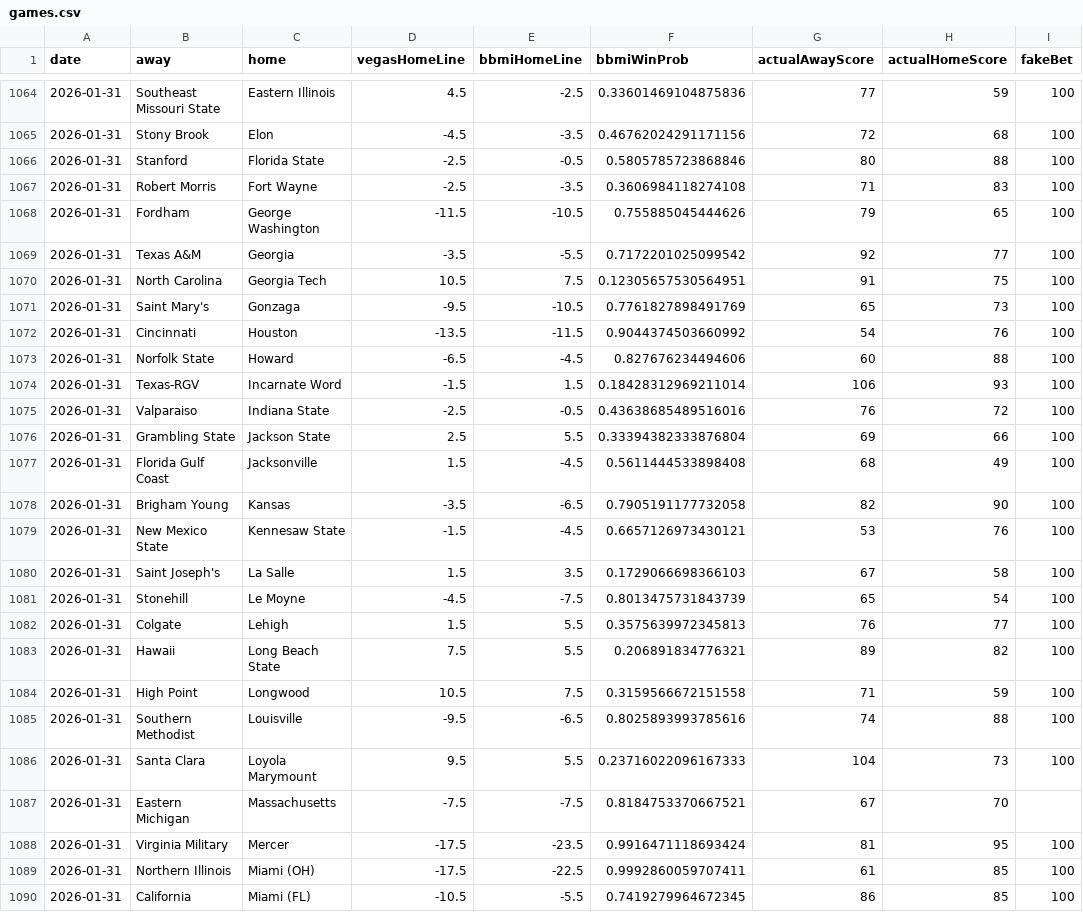
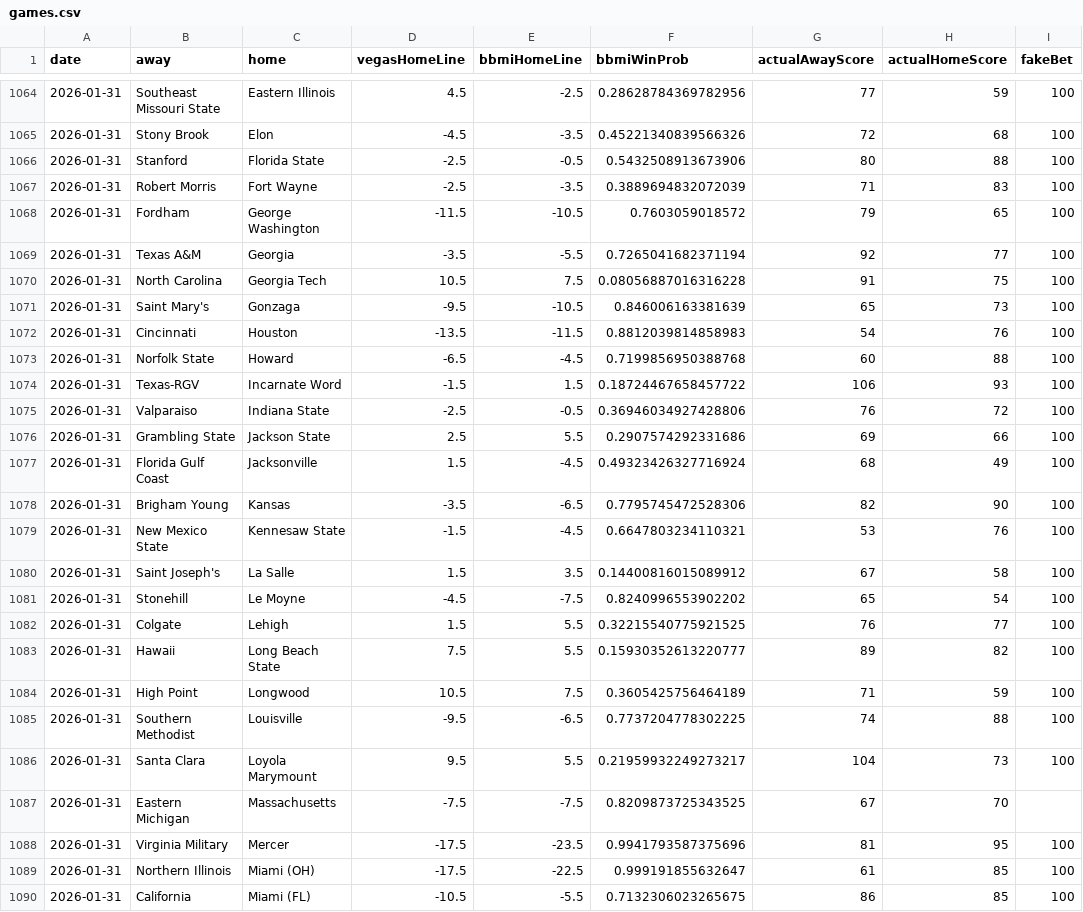
Before and after one commit to andrewbrantner-wq/bbmi, a CSV file: src/data/betting-lines/games.csv, drawn as a sheet; only a part is shown, gaps mark what is left out; the diff covers the shown part only; the diff names each change by its address in the sheet, - before the commit and + after, or states it on an @@ line.

```diff
--- a/src/data/betting-lines/games.csv
+++ b/src/data/betting-lines/games.csv
-F1064 (bbmiWinProb): 0.33601469104875836
+F1064 (bbmiWinProb): 0.28628784369782956
-F1065 (bbmiWinProb): 0.46762024291171156
+F1065 (bbmiWinProb): 0.45221340839566326
-F1066 (bbmiWinProb): 0.5805785723868846
+F1066 (bbmiWinProb): 0.5432508913673906
-F1067 (bbmiWinProb): 0.3606984118274108
+F1067 (bbmiWinProb): 0.3889694832072039
-F1068 (bbmiWinProb): 0.755885045444626
+F1068 (bbmiWinProb): 0.7603059018572
-F1069 (bbmiWinProb): 0.7172201025099542
+F1069 (bbmiWinProb): 0.7265041682371194
-F1070 (bbmiWinProb): 0.12305657530564951
+F1070 (bbmiWinProb): 0.08056887016316228
-F1071 (bbmiWinProb): 0.7761827898491769
+F1071 (bbmiWinProb): 0.846006163381639
-F1072 (bbmiWinProb): 0.9044374503660992
+F1072 (bbmiWinProb): 0.8812039814858983
-F1073 (bbmiWinProb): 0.827676234494606
+F1073 (bbmiWinProb): 0.7199856950388768
-F1074 (bbmiWinProb): 0.18428312969211014
+F1074 (bbmiWinProb): 0.18724467658457722
-F1075 (bbmiWinProb): 0.43638685489516016
+F1075 (bbmiWinProb): 0.36946034927428806
-F1076 (bbmiWinProb): 0.33394382333876804
+F1076 (bbmiWinProb): 0.2907574292331686
-F1077 (bbmiWinProb): 0.5611444533898408
+F1077 (bbmiWinProb): 0.49323426327716924
-F1078 (bbmiWinProb): 0.7905191177732058
+F1078 (bbmiWinProb): 0.7795745472528306
-F1079 (bbmiWinProb): 0.6657126973430121
+F1079 (bbmiWinProb): 0.6647803234110321
-F1080 (bbmiWinProb): 0.1729066698366103
+F1080 (bbmiWinProb): 0.14400816015089912
-F1081 (bbmiWinProb): 0.8013475731843739
+F1081 (bbmiWinProb): 0.8240996553902202
-F1082 (bbmiWinProb): 0.3575639972345813
+F1082 (bbmiWinProb): 0.32215540775921525
-F1083 (bbmiWinProb): 0.206891834776321
+F1083 (bbmiWinProb): 0.15930352613220777
-F1084 (bbmiWinProb): 0.3159566672151558
+F1084 (bbmiWinProb): 0.3605425756464189
-F1085 (bbmiWinProb): 0.8025893993785616
+F1085 (bbmiWinProb): 0.7737204778302225
-F1086 (bbmiWinProb): 0.23716022096167333
+F1086 (bbmiWinProb): 0.21959932249273217
-F1087 (bbmiWinProb): 0.8184753370667521
+F1087 (bbmiWinProb): 0.8209873725343525
-F1088 (bbmiWinProb): 0.9916471118693424
+F1088 (bbmiWinProb): 0.9941793587375696
-F1089 (bbmiWinProb): 0.9992860059707411
+F1089 (bbmiWinProb): 0.999191855632647
-F1090 (bbmiWinProb): 0.7419279964672345
+F1090 (bbmiWinProb): 0.7132306023265675
```
Also changed, not shown: 129 edited cells elsewhere in this file, src/data/rankings/rankings.csv, src/data/seeding/seeding.csv, 6 other files.
